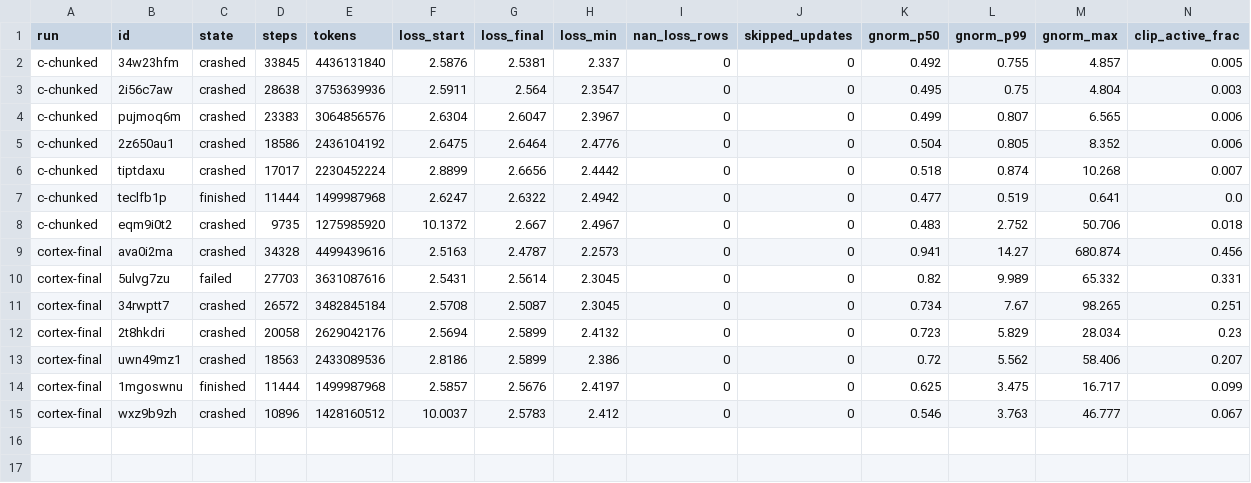
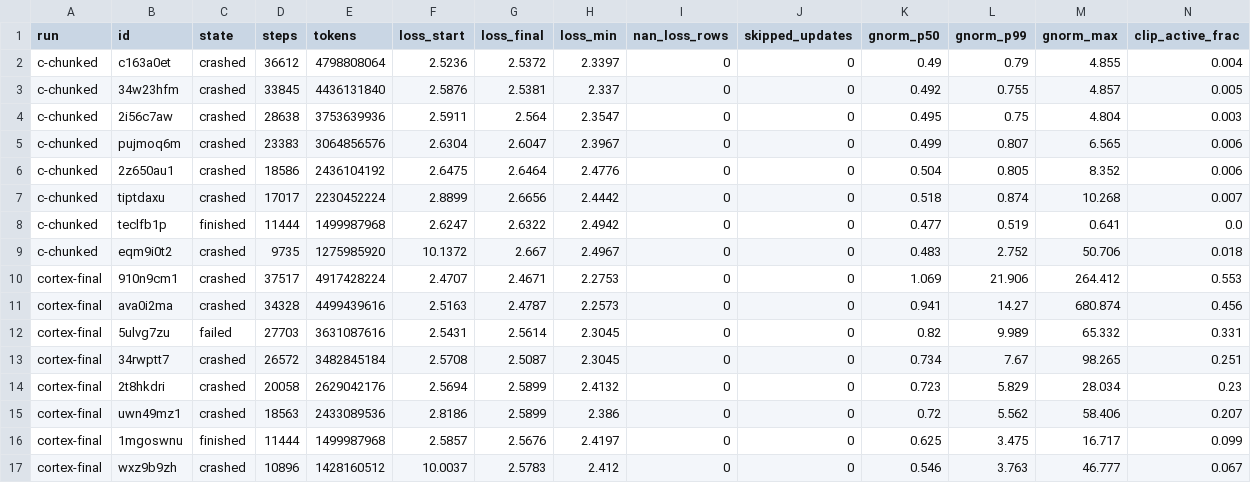
Before and after one commit to henryyjiang/cortex-finetune, a CSV file: wandb_exports/cortex-5b/summary.csv, drawn as a sheet; only a part is shown; rows hold the shown columns only; the diff names each change by its address in the sheet, - before the commit and + after, or states it on an @@ line.

Commit message:
logs: cortex-5b wandb through 14178513, cortex diag at 37500

```diff
--- a/wandb_exports/cortex-5b/summary.csv
+++ b/wandb_exports/cortex-5b/summary.csv
+row 2: c-chunked | c163a0et | crashed | 36612 | 4798808064 | 2.5236 | 2.5372 | 2.3397 | 0 | 0 | 0.49 | 0.79 | 4.855 | 0.004
+row 10: cortex-final | 910n9cm1 | crashed | 37517 | 4917428224 | 2.4707 | 2.4671 | 2.2753 | 0 | 0 | 1.069 | 21.906 | 264.412 | 0.553
```
Also changed, not shown: 3 other files.
